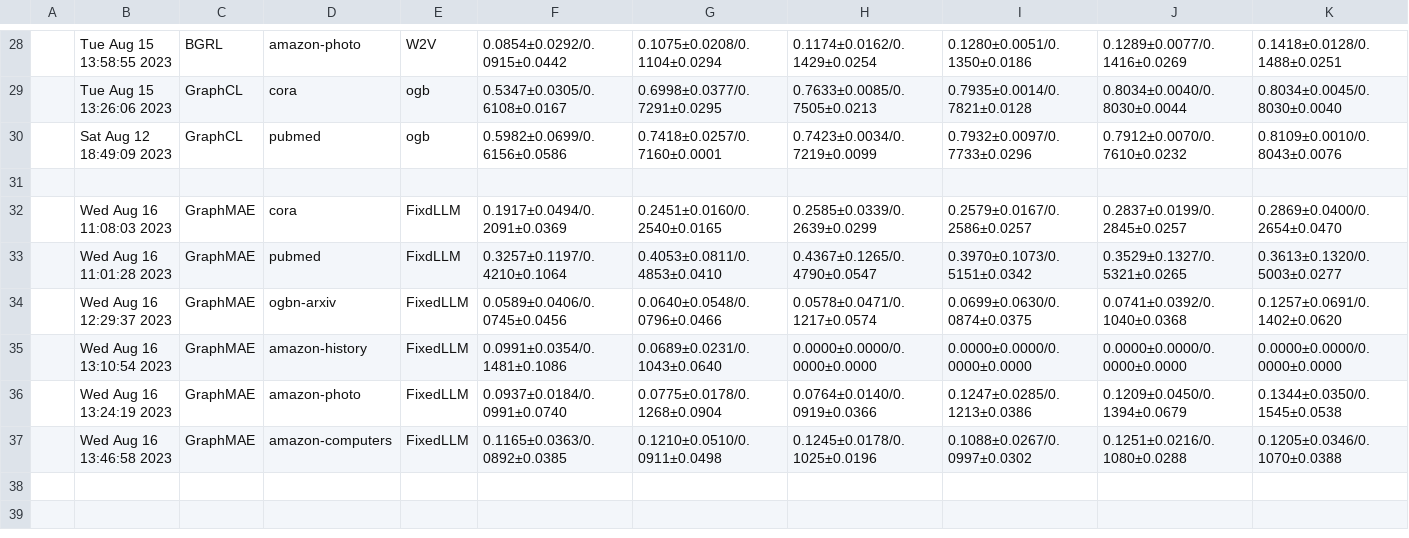
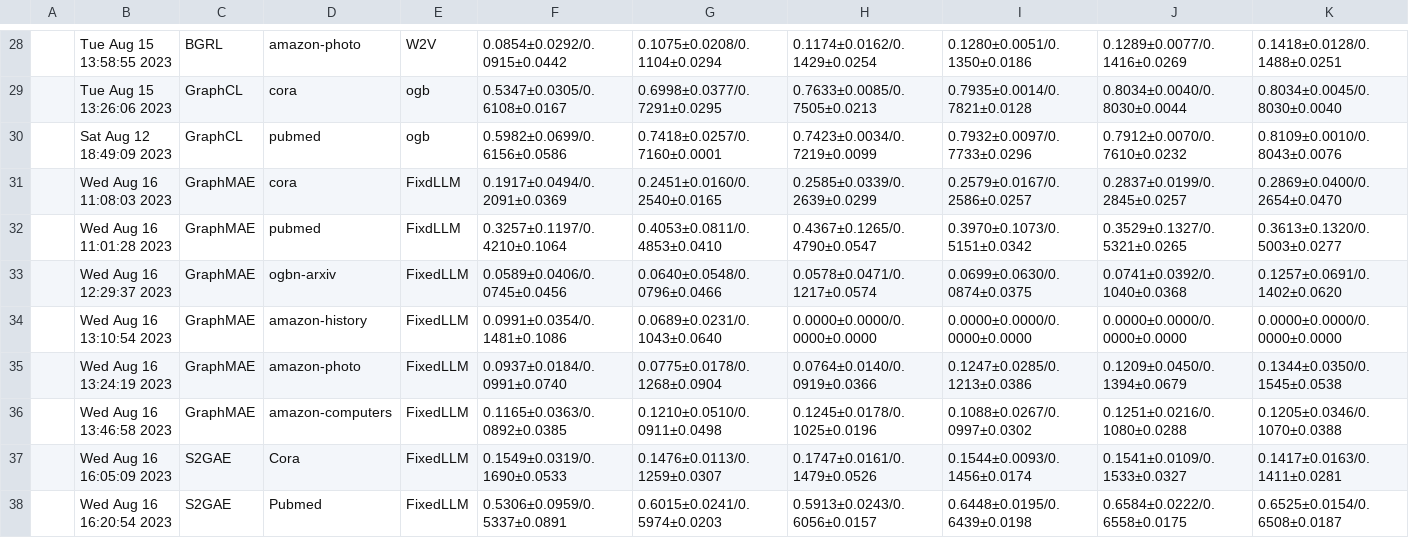
Before and after one commit to FanDongzhe/LLMs-with-GSSL, a CSV file: results.csv, drawn as a sheet; only a part is shown, gaps mark what is left out; removed rows and columns are numbered as before the commit, all else as after; rows hold the shown columns only; the diff names each change by its address in the sheet, - before the commit and + after, or states it on an @@ line.

Commit message:
Add files via upload

```diff
--- a/results.csv
+++ b/results.csv
-row 31: (empty)
+row 37:  | Wed Aug 16 16:05:09 2023 | S2GAE | Cora | FixedLLM | 0.1549±0.0319/0.1690±0.0533 | 0.1476±0.0113/0.1259±0.0307 | 0.1747±0.0161/0.1479±0.0526 | 0.1544±0.0093/0.1456±0.0174 | 0.1541±0.0109/0.1533±0.0327 | 0.1417±0.0163/0.1411±0.0281
+row 38:  | Wed Aug 16 16:20:54 2023 | S2GAE | Pubmed | FixedLLM | 0.5306±0.0959/0.5337±0.0891 | 0.6015±0.0241/0.5974±0.0203 | 0.5913±0.0243/0.6056±0.0157 | 0.6448±0.0195/0.6439±0.0198 | 0.6584±0.0222/0.6558±0.0175 | 0.6525±0.0154/0.6508±0.0187
```
